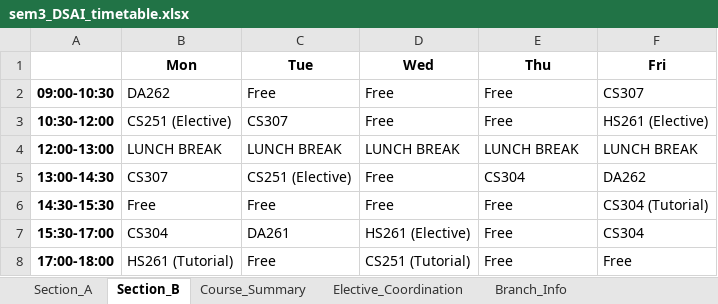
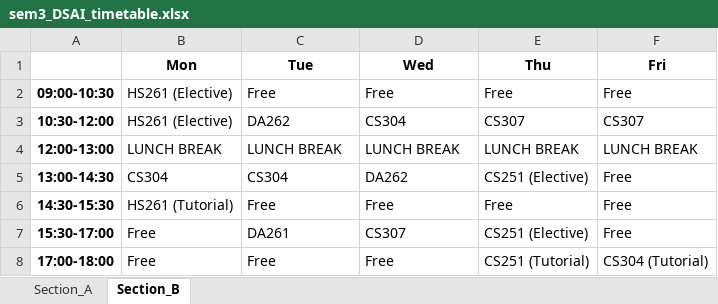
Before and after one commit to rishita7558/timetable-generator-Logic-Beyond, an Excel workbook: backend/output_timetables/sem3_DSAI_timetable.xlsx, sheet Section_B, drawn as a sheet; values as stored, in another font and other column widths than the file's, no borders; the diff names each change by its address in the sheet, - before the commit and + after, or states it on an @@ line.

Commit message:
Fix elective scheduling: identical time slots across all branches of same semester using global common allocations

```diff
--- a/backend/output_timetables/sem3_DSAI_timetable.xlsx (sheet Section_B)
+++ b/backend/output_timetables/sem3_DSAI_timetable.xlsx (sheet Section_B)
-sheet tab: Course_Summary
-sheet tab: Elective_Coordination
-sheet tab: Branch_Info
-B2 (Mon): DA262
+B2 (Mon): HS261 (Elective)
-F2 (Fri): CS307
+F2 (Fri): Free
-B3 (Mon): CS251 (Elective)
+B3 (Mon): HS261 (Elective)
-C3 (Tue): CS307
+C3 (Tue): DA262
-D3 (Wed): Free
+D3 (Wed): CS304
-E3 (Thu): Free
+E3 (Thu): CS307
-F3 (Fri): HS261 (Elective)
+F3 (Fri): CS307
-B5 (Mon): CS307
+B5 (Mon): CS304
-C5 (Tue): CS251 (Elective)
+C5 (Tue): CS304
-D5 (Wed): Free
+D5 (Wed): DA262
-E5 (Thu): CS304
+E5 (Thu): CS251 (Elective)
-F5 (Fri): DA262
+F5 (Fri): Free
-B6 (Mon): Free
+B6 (Mon): HS261 (Tutorial)
-F6 (Fri): CS304 (Tutorial)
+F6 (Fri): Free
-B7 (Mon): CS304
+B7 (Mon): Free
-D7 (Wed): HS261 (Elective)
+D7 (Wed): CS307
-E7 (Thu): Free
+E7 (Thu): CS251 (Elective)
-F7 (Fri): CS304
+F7 (Fri): Free
-B8 (Mon): HS261 (Tutorial)
+B8 (Mon): Free
-D8 (Wed): CS251 (Tutorial)
+D8 (Wed): Free
-E8 (Thu): Free
+E8 (Thu): CS251 (Tutorial)
-F8 (Fri): Free
+F8 (Fri): CS304 (Tutorial)
```
Also changed, not shown: sheet Section_A, backend/output_timetables/sem3_CSE_timetable.xlsx, backend/output_timetables/sem3_ECE_timetable.xlsx, 11 other files.
